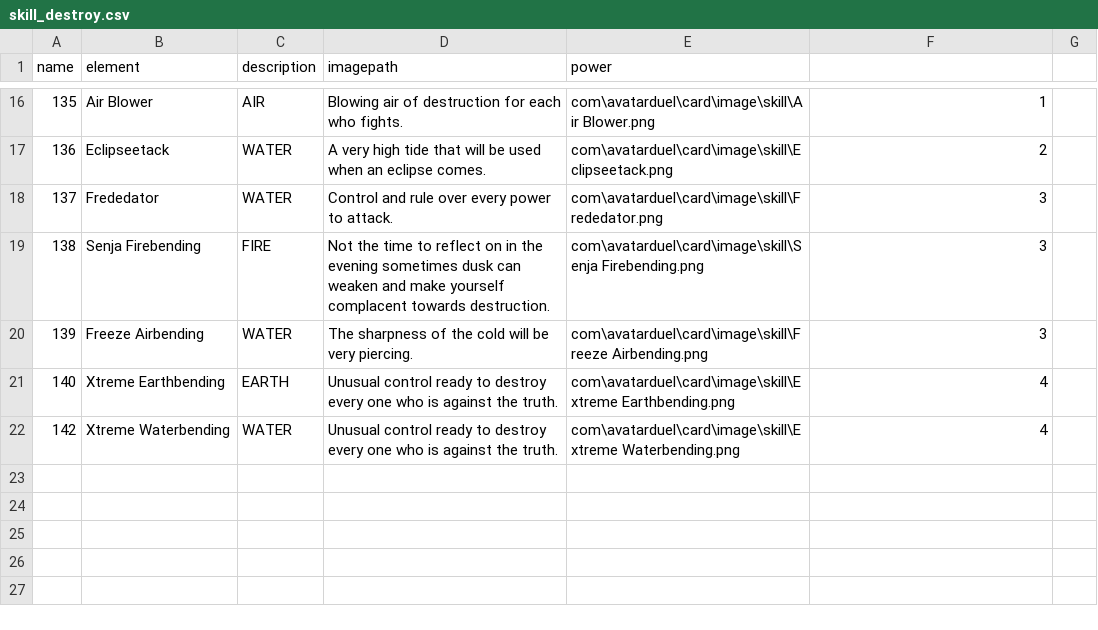
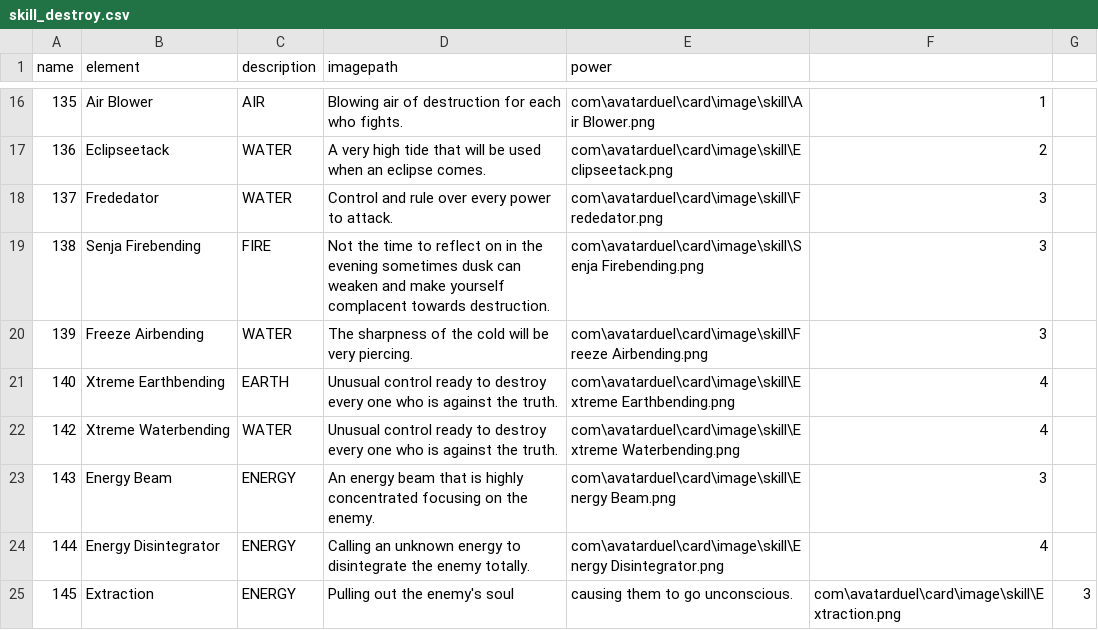
Before and after one commit to haverzard/AvatarDuel, a CSV file: AvatarDuel/src/main/resources/com/avatarduel/card/data/skill_destroy.csv, drawn as a sheet; only a part is shown, gaps mark what is left out.

```diff
--- a/AvatarDuel/src/main/resources/com/avatarduel/card/data/skill_destroy.csv
+++ b/AvatarDuel/src/main/resources/com/avatarduel/card/data/skill_destroy.csv
@@ -22 +22,4 @@
 142,Xtreme Waterbending,WATER,Unusual control ready to destroy every one who is against the truth.,com\avatarduel\card\image\skill\Extreme Waterbending.png,4
+143,Energy Beam,ENERGY,An energy beam that is highly concentrated focusing on the enemy.,com\avatarduel\card\image\skill\Energy Beam.png,3
+144,Energy Disintegrator,ENERGY,Calling an unknown energy to disintegrate the enemy totally.,com\avatarduel\card\image\skill\Energy Disintegrator.png,4
+145,Extraction,ENERGY,Pulling out the enemy's soul, causing them to go unconscious.,com\avatarduel\card\image\skill\Extraction.png,3
```
Also changed, not shown: AvatarDuel/bin/main/com/avatarduel/card/data/skill_aura.csv, AvatarDuel/bin/main/com/avatarduel/card/data/skill_destroy.csv, 23 other files.
